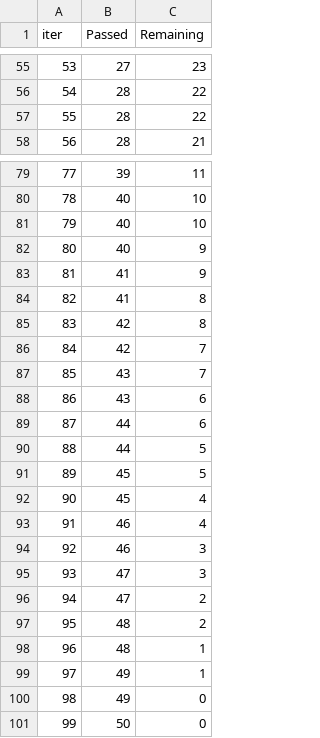
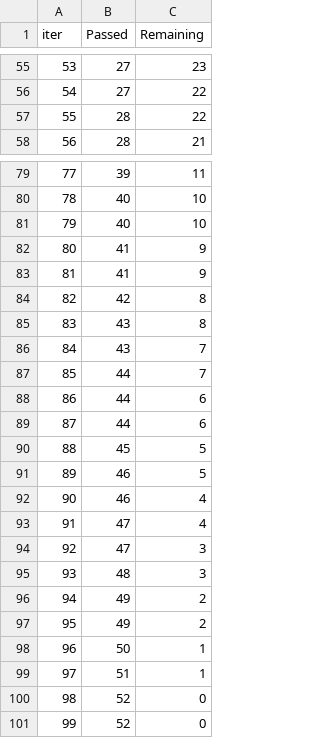
Before and after one commit to zulfikharali650/mlproject, a TSV file: catboost_info/time_left.tsv, drawn as a sheet; only a part is shown, gaps mark what is left out; the diff covers the shown part only.

```diff
--- a/catboost_info/time_left.tsv
+++ b/catboost_info/time_left.tsv
@@ -55,3 +55,3 @@ iter	Passed	Remaining
 53	27	23
-54	28	22
+54	27	22
 55	28	22
@@ -81,21 +81,21 @@ iter	Passed	Remaining
 79	40	10
-80	40	9
+80	41	9
 81	41	9
-82	41	8
-83	42	8
-84	42	7
-85	43	7
-86	43	6
+82	42	8
+83	43	8
+84	43	7
+85	44	7
+86	44	6
 87	44	6
-88	44	5
-89	45	5
-90	45	4
-91	46	4
-92	46	3
-93	47	3
-94	47	2
-95	48	2
-96	48	1
-97	49	1
-98	49	0
-99	50	0
+88	45	5
+89	46	5
+90	46	4
+91	47	4
+92	47	3
+93	48	3
+94	49	2
+95	49	2
+96	50	1
+97	51	1
+98	52	0
+99	52	0
```
Also changed, not shown: 69 edited cells elsewhere in this file, 3 other files.
